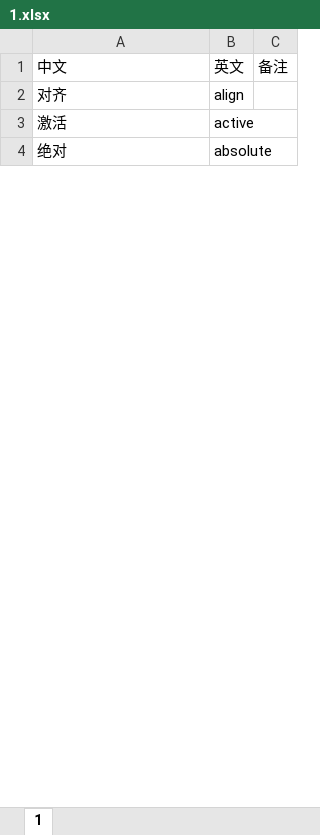
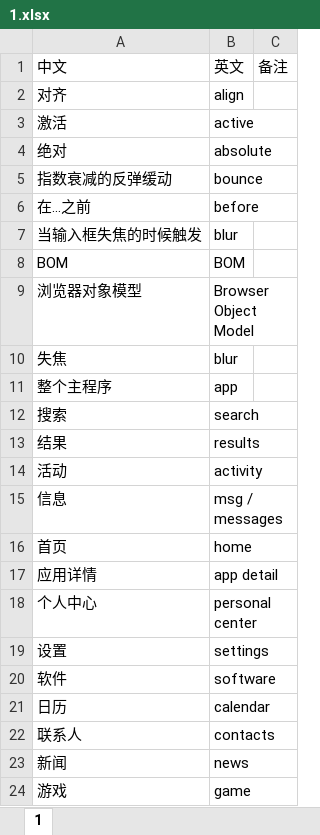
Before and after one commit to xiaochao112/myBlog, an Excel workbook: server/1.xlsx, sheet 1, drawn as a sheet; only a part is shown; values as stored, in another font and other column widths than the file's, no borders; the diff covers the shown part only; the diff names each change by its address in the sheet, - before the commit and + after, or states it on an @@ line.

```diff
--- a/server/1.xlsx (sheet 1)
+++ b/server/1.xlsx (sheet 1)
+row 5: 指数衰减的反弹缓动 | bounce
+row 6: 在…之前 | before
+row 7: 当输入框失焦的时候触发 | blur
+row 8: BOM | BOM
+row 9: 浏览器对象模型 | Browser Object Model
+row 10: 失焦 | blur
+row 11: 整个主程序 | app
+row 12: 搜索 | search
+row 13: 结果 | results
+row 14: 活动 | activity
+row 15: 信息 | msg / messages
+row 16: 首页 | home
+row 17: 应用详情 | app detail
+row 18: 个人中心 | personal center
+row 19: 设置 | settings
+row 20: 软件 | software
+row 21: 日历 | calendar
+row 22: 联系人 | contacts
+row 23: 新闻 | news
+row 24: 游戏 | game
```
Also changed, not shown: 290 added rows elsewhere in this sheet, 1 other file.
